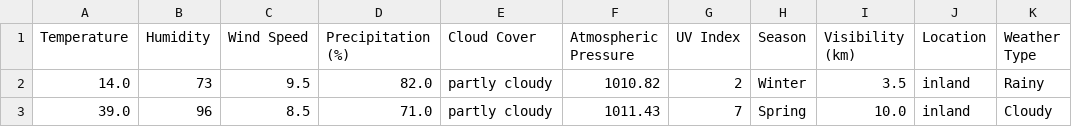
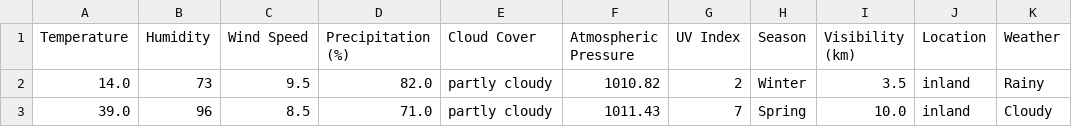
Before and after one commit to Donnmrc/Weather-Type-Classification, a CSV file: weather_data.csv, drawn as a sheet; only a part is shown.

Commit message:
Fix header formatting in weather_data.csv

```diff
--- a/weather_data.csv
+++ b/weather_data.csv
@@ -1,2 +1,2 @@
-Temperature,Humidity,Wind Speed,Precipitation (%),Cloud Cover,Atmospheric Pressure,UV Index,Season,Visibility (km),Location,Weather Type
+Temperature,Humidity,Wind Speed,Precipitation (%),Cloud Cover,Atmospheric Pressure,UV Index,Season,Visibility (km),Location,Weather
 14.0,73,9.5,82.0,partly cloudy,1010.82,2,Winter,3.5,inland,Rainy
```
